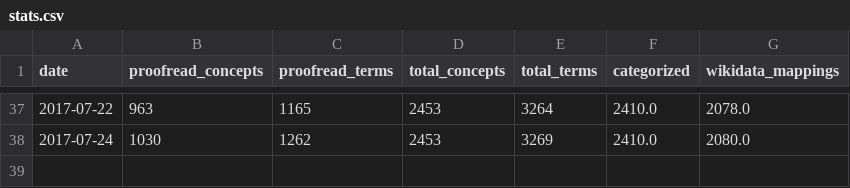
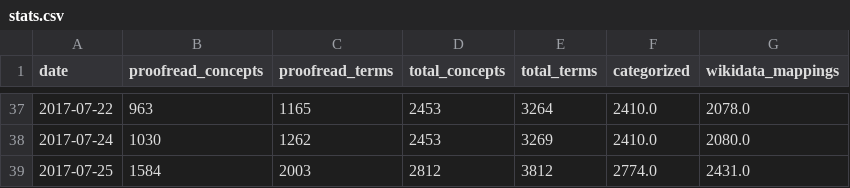
Before and after one commit to realfagstermer/prosjekt-kinderegg, a CSV file: stats.csv, drawn as a sheet; only a part is shown, gaps mark what is left out.

Commit message:
2017-07-25: 2812 concepts processed, 1584 proofread

```diff
--- a/stats.csv
+++ b/stats.csv
@@ -38 +38,2 @@ date,proofread_concepts,proofread_terms,total_concepts,total_terms,categorized,w
 2017-07-24,1030,1262,2453,3269,2410.0,2080.0
+2017-07-25,1584,2003,2812,3812,2774.0,2431.0
```
Also changed, not shown: 4 other files.
